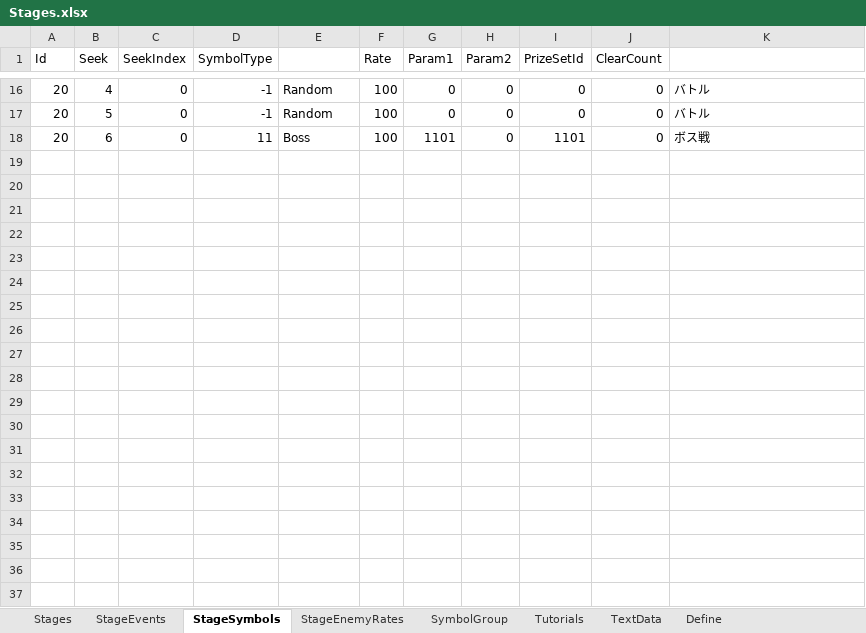
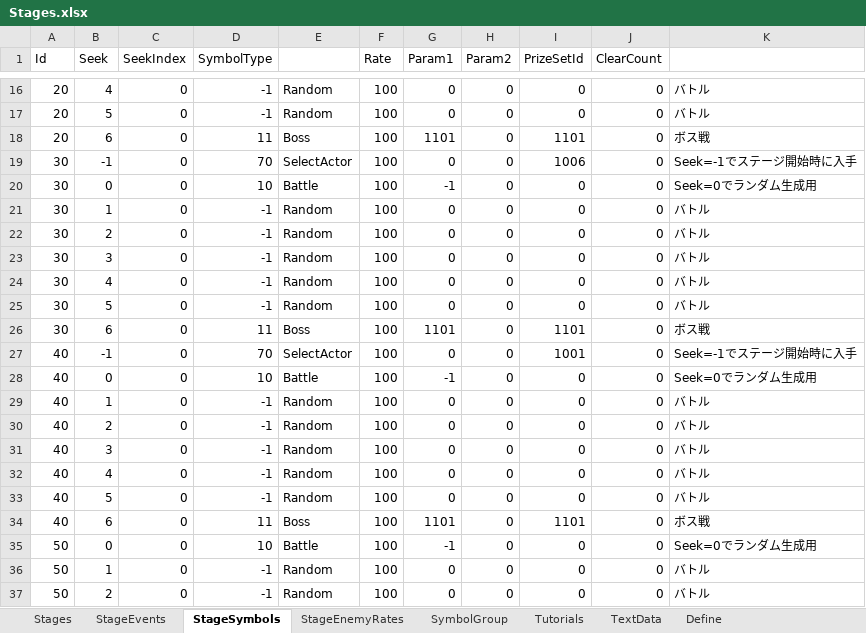
Before and after one commit to seedsclaft/hibikakeut, an Excel workbook: Assets/Data/Stages.xlsx, sheet StageSymbols, drawn as a sheet; only a part is shown, gaps mark what is left out; values as stored, in another font and other column widths than the file's, no borders; the diff covers the shown part only; the diff names each change by its address in the sheet, - before the commit and + after, or states it on an @@ line.

```diff
--- a/Assets/Data/Stages.xlsx (sheet StageSymbols)
+++ b/Assets/Data/Stages.xlsx (sheet StageSymbols)
+row 19: 30 | -1 | 0 | 70 | SelectActor | 100 | 0 | 0 | 1006 | 0 | Seek=-1でステージ開始時に入手
+row 20: 30 | 0 | 0 | 10 | Battle | 100 | -1 | 0 | 0 | 0 | Seek=0でランダム生成用
+row 21: 30 | 1 | 0 | -1 | Random | 100 | 0 | 0 | 0 | 0 | バトル
+row 22: 30 | 2 | 0 | -1 | Random | 100 | 0 | 0 | 0 | 0 | バトル
+row 23: 30 | 3 | 0 | -1 | Random | 100 | 0 | 0 | 0 | 0 | バトル
+row 24: 30 | 4 | 0 | -1 | Random | 100 | 0 | 0 | 0 | 0 | バトル
+row 25: 30 | 5 | 0 | -1 | Random | 100 | 0 | 0 | 0 | 0 | バトル
+row 26: 30 | 6 | 0 | 11 | Boss | 100 | 1101 | 0 | 1101 | 0 | ボス戦
+row 27: 40 | -1 | 0 | 70 | SelectActor | 100 | 0 | 0 | 1001 | 0 | Seek=-1でステージ開始時に入手
+row 28: 40 | 0 | 0 | 10 | Battle | 100 | -1 | 0 | 0 | 0 | Seek=0でランダム生成用
+row 29: 40 | 1 | 0 | -1 | Random | 100 | 0 | 0 | 0 | 0 | バトル
+row 30: 40 | 2 | 0 | -1 | Random | 100 | 0 | 0 | 0 | 0 | バトル
+row 31: 40 | 3 | 0 | -1 | Random | 100 | 0 | 0 | 0 | 0 | バトル
+row 32: 40 | 4 | 0 | -1 | Random | 100 | 0 | 0 | 0 | 0 | バトル
+row 33: 40 | 5 | 0 | -1 | Random | 100 | 0 | 0 | 0 | 0 | バトル
+row 34: 40 | 6 | 0 | 11 | Boss | 100 | 1101 | 0 | 1101 | 0 | ボス戦
+row 35: 50 | 0 | 0 | 10 | Battle | 100 | -1 | 0 | 0 | 0 | Seek=0でランダム生成用
+row 36: 50 | 1 | 0 | -1 | Random | 100 | 0 | 0 | 0 | 0 | バトル
+row 37: 50 | 2 | 0 | -1 | Random | 100 | 0 | 0 | 0 | 0 | バトル
```
Also changed, not shown: 12 added rows and 2 edited cells elsewhere in this sheet, sheet Stages, Assets/Data/Adventures.xlsx, Assets/Data/PrizeSets.xlsx, 21 other files.
